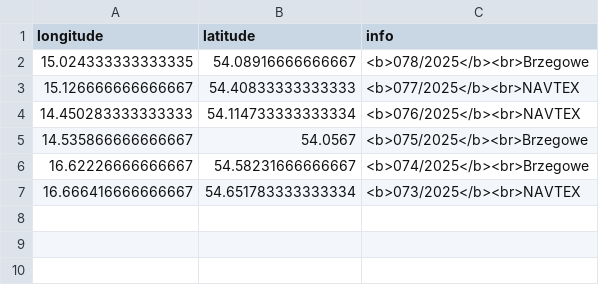
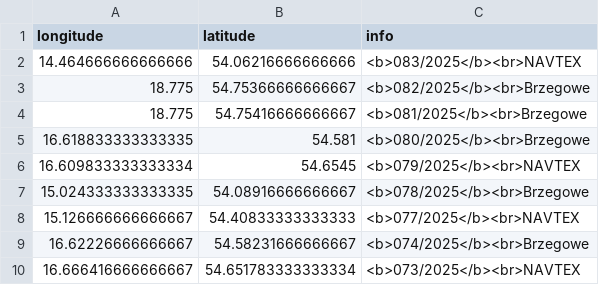
Before and after one commit to KamilSukiennik/wspolrzedne, a CSV file: ostrzezenia.csv, drawn as a sheet.

Commit message:
Aktualizacja pliku ostrzezenia.csv

```diff
--- a/ostrzezenia.csv
+++ b/ostrzezenia.csv
@@ -1,6 +1,9 @@
 longitude,latitude,info
+14.464666666666666,54.06216666666666,<b>083/2025</b><br>NAVTEX
+18.775,54.75366666666667,<b>082/2025</b><br>Brzegowe
+18.775,54.75416666666667,<b>081/2025</b><br>Brzegowe
+16.618833333333335,54.581,<b>080/2025</b><br>Brzegowe
+16.609833333333334,54.6545,<b>079/2025</b><br>NAVTEX
 15.024333333333335,54.08916666666667,<b>078/2025</b><br>Brzegowe
 15.126666666666667,54.40833333333333,<b>077/2025</b><br>NAVTEX
-14.450283333333333,54.114733333333334,<b>076/2025</b><br>NAVTEX
-14.535866666666667,54.0567,<b>075/2025</b><br>Brzegowe
 16.62226666666667,54.58231666666667,<b>074/2025</b><br>Brzegowe
```
